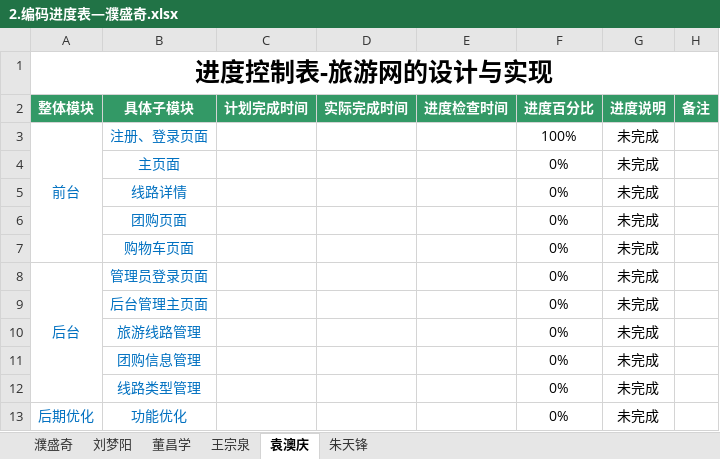
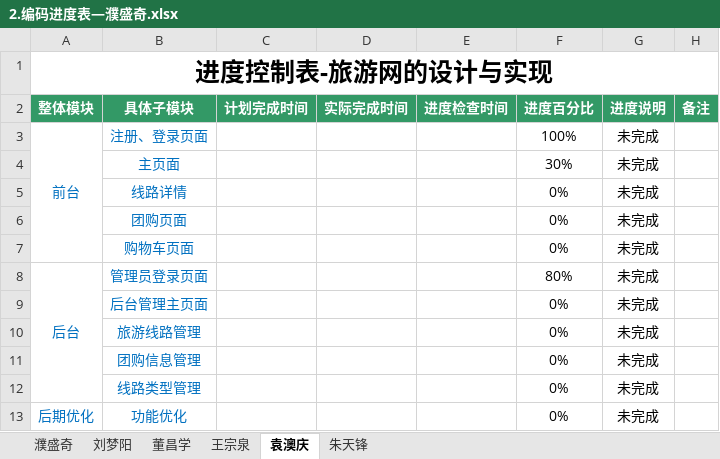
Before and after one commit to hgkj-rj/hgkj_01, an Excel workbook: 璞盛奇/2.编码进度表—濮盛奇.xlsx, sheet 袁澳庆, drawn as a sheet; values as stored, in another font and other column widths than the file's, no borders; the diff names each change by its address in the sheet, - before the commit and + after, or states it on an @@ line.

Commit message:
yaq

```diff
--- a/璞盛奇/2.编码进度表—濮盛奇.xlsx (sheet 袁澳庆)
+++ b/璞盛奇/2.编码进度表—濮盛奇.xlsx (sheet 袁澳庆)
-F4 (进度百分比): 0%
+F4 (进度百分比): 30%
-F8 (进度百分比): 0%
+F8 (进度百分比): 80%
```
